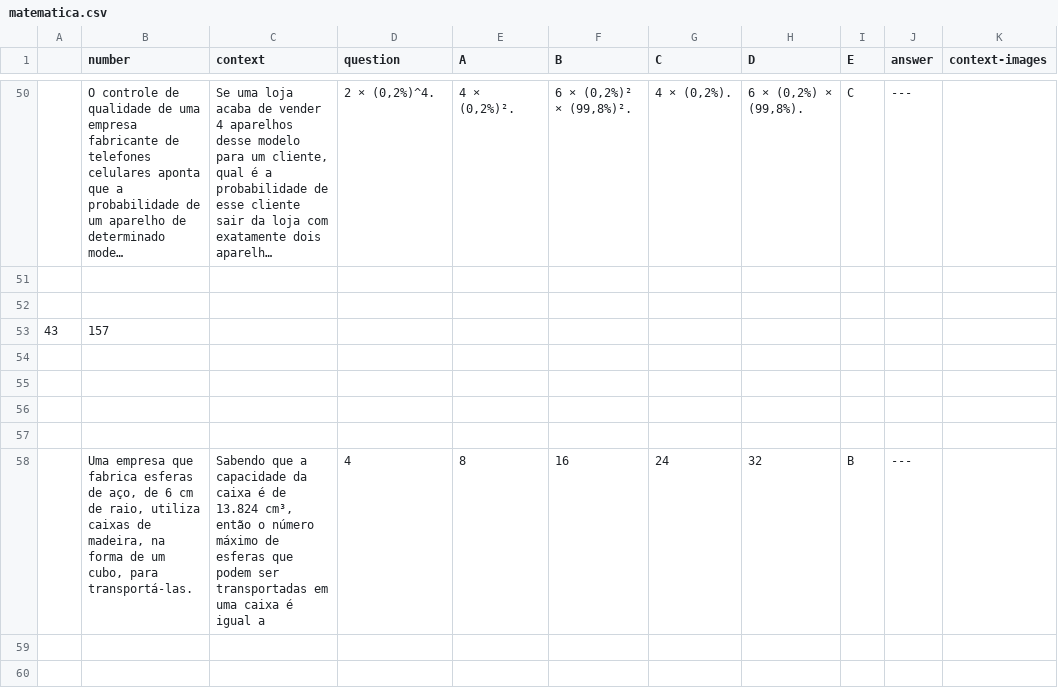
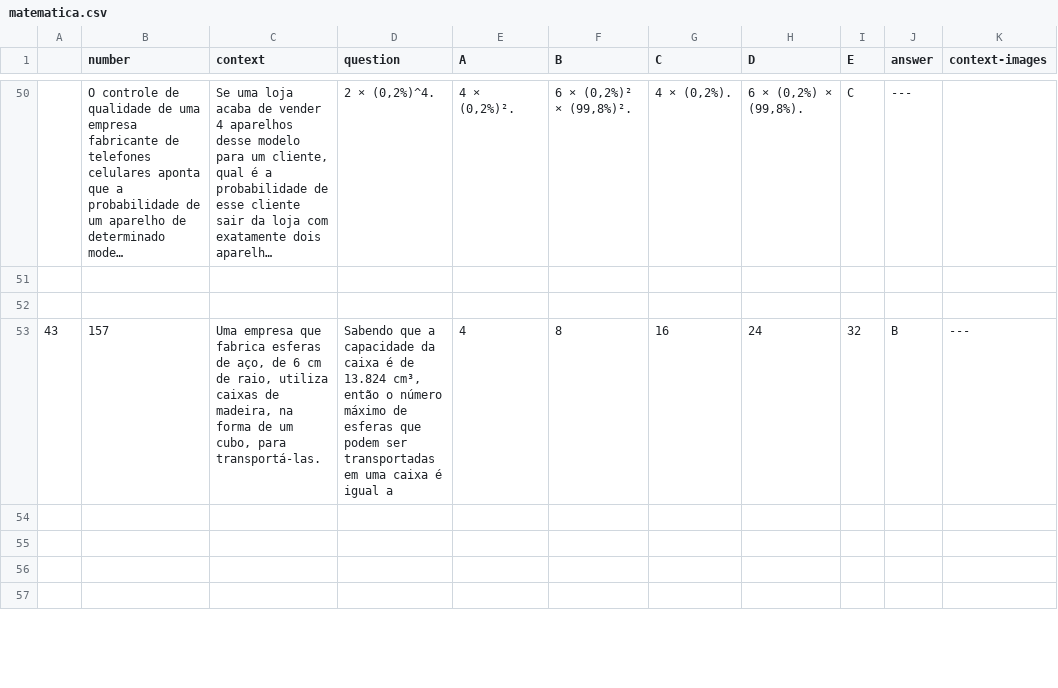
Before and after one commit to mcalefe/extract-enem-data, a CSV file: enem-data/enem-2009/matematica.csv, drawn as a sheet; only a part is shown, gaps mark what is left out; long unchanged cells end in …; the diff covers the shown part only; the diff names each change by its address in the sheet, - before the commit and + after, or states it on an @@ line.

Commit message:
matematica.csv

```diff
--- a/enem-data/enem-2009/matematica.csv
+++ b/enem-data/enem-2009/matematica.csv
-C53 (context): (empty)
+C53 (context): Uma empresa que fabrica esferas de aço, de 6 cm de raio, utiliza caixas de madeira, na forma de um cubo, para transportá-las.
-D53 (question): (empty)
+D53 (question): Sabendo que a capacidade da caixa é de 13.824 cm³, então o número máximo de esferas que podem ser transportadas em uma caixa é igual a
-E53 (A): (empty)
+E53 (A): 4
-F53 (B): (empty)
+F53 (B): 8
-G53 (C): (empty)
+G53 (C): 16
-H53 (D): (empty)
+H53 (D): 24
-I53 (E): (empty)
+I53 (E): 32
-J53 (answer): (empty)
+J53 (answer): B
-K53 (context-images): (empty)
+K53 (context-images): ---
-row 58:  | Uma empresa que fabrica esferas de aço, de 6 cm de raio, utiliza caixas de madeira, na forma de um cubo, para transportá-las. | Sabendo que a capacidade da caixa é de 13.824 cm³, então o número máximo de esferas que podem ser transportadas em uma caixa é igual a | 4 | 8 | 16 | 24 | 32 | B | ---
-row 59: (empty)
-row 60: (empty)
```
Also changed, not shown: 7 removed rows and 9 edited cells elsewhere in this file.
